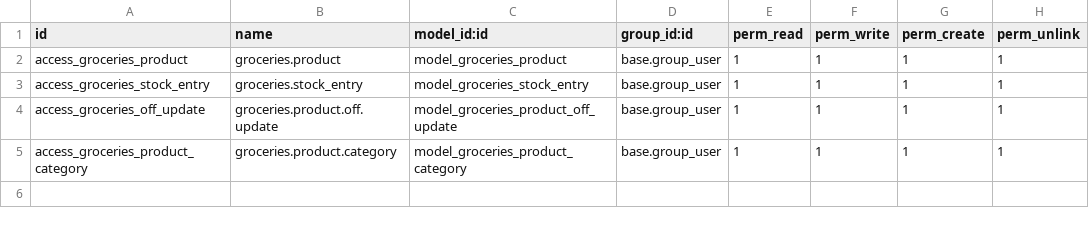
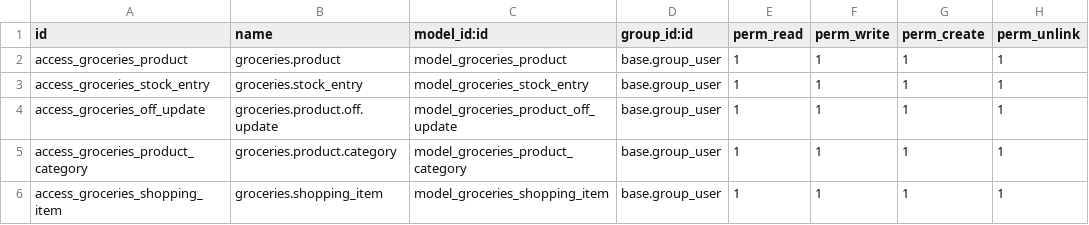
Before and after one commit to RosArt99/Family-Daily-Tracker, a CSV file: addons/family_tracker/security/ir.model.access.csv, drawn as a sheet; the diff names each change by its address in the sheet, - before the commit and + after, or states it on an @@ line.

Commit message:
Updating Shopping List and scrolling bug

```diff
--- a/addons/family_tracker/security/ir.model.access.csv
+++ b/addons/family_tracker/security/ir.model.access.csv
+row 6: access_groceries_shopping_item | groceries.shopping_item | model_groceries_shopping_item | base.group_user | 1 | 1 | 1 | 1
```
Also changed, not shown: 8 other files.
